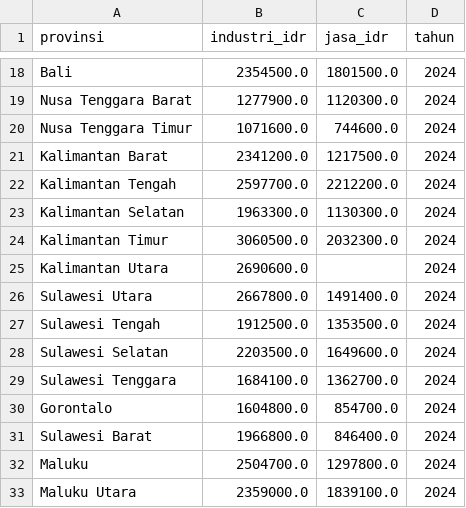
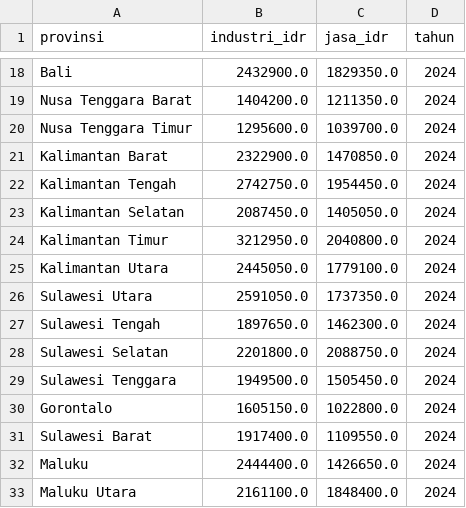
Before and after one commit to ClarisyaA/fingo-income-analysis, a CSV file: data/intermediate/bps_bebas_2024_clean.csv, drawn as a sheet; only a part is shown, gaps mark what is left out; the diff covers the shown part only; the diff names each change by its address in the sheet, - before the commit and + after, or states it on an @@ line.

```diff
--- a/data/intermediate/bps_bebas_2024_clean.csv
+++ b/data/intermediate/bps_bebas_2024_clean.csv
-B18 (industri_idr): 2354500.0
+B18 (industri_idr): 2432900.0
-C18 (jasa_idr): 1801500.0
+C18 (jasa_idr): 1829350.0
-B19 (industri_idr): 1277900.0
+B19 (industri_idr): 1404200.0
-C19 (jasa_idr): 1120300.0
+C19 (jasa_idr): 1211350.0
-B20 (industri_idr): 1071600.0
+B20 (industri_idr): 1295600.0
-C20 (jasa_idr): 744600.0
+C20 (jasa_idr): 1039700.0
-B21 (industri_idr): 2341200.0
+B21 (industri_idr): 2322900.0
-C21 (jasa_idr): 1217500.0
+C21 (jasa_idr): 1470850.0
-B22 (industri_idr): 2597700.0
+B22 (industri_idr): 2742750.0
-C22 (jasa_idr): 2212200.0
+C22 (jasa_idr): 1954450.0
-B23 (industri_idr): 1963300.0
+B23 (industri_idr): 2087450.0
-C23 (jasa_idr): 1130300.0
+C23 (jasa_idr): 1405050.0
-B24 (industri_idr): 3060500.0
+B24 (industri_idr): 3212950.0
-C24 (jasa_idr): 2032300.0
+C24 (jasa_idr): 2040800.0
-B25 (industri_idr): 2690600.0
+B25 (industri_idr): 2445050.0
-C25 (jasa_idr): (empty)
+C25 (jasa_idr): 1779100.0
-B26 (industri_idr): 2667800.0
+B26 (industri_idr): 2591050.0
-C26 (jasa_idr): 1491400.0
+C26 (jasa_idr): 1737350.0
-B27 (industri_idr): 1912500.0
+B27 (industri_idr): 1897650.0
-C27 (jasa_idr): 1353500.0
+C27 (jasa_idr): 1462300.0
-B28 (industri_idr): 2203500.0
+B28 (industri_idr): 2201800.0
-C28 (jasa_idr): 1649600.0
+C28 (jasa_idr): 2088750.0
-B29 (industri_idr): 1684100.0
+B29 (industri_idr): 1949500.0
-C29 (jasa_idr): 1362700.0
+C29 (jasa_idr): 1505450.0
-B30 (industri_idr): 1604800.0
+B30 (industri_idr): 1605150.0
-C30 (jasa_idr): 854700.0
+C30 (jasa_idr): 1022800.0
-B31 (industri_idr): 1966800.0
+B31 (industri_idr): 1917400.0
-C31 (jasa_idr): 846400.0
+C31 (jasa_idr): 1109550.0
-B32 (industri_idr): 2504700.0
+B32 (industri_idr): 2444400.0
-C32 (jasa_idr): 1297800.0
+C32 (jasa_idr): 1426650.0
-B33 (industri_idr): 2359000.0
+B33 (industri_idr): 2161100.0
-C33 (jasa_idr): 1839100.0
+C33 (jasa_idr): 1848400.0
```
Also changed, not shown: 3 added rows and 38 edited cells elsewhere in this file, data/intermediate/bps_informal_2025_clean.csv, data/raw/bps_benchmark_clean.csv, 14 other files.
